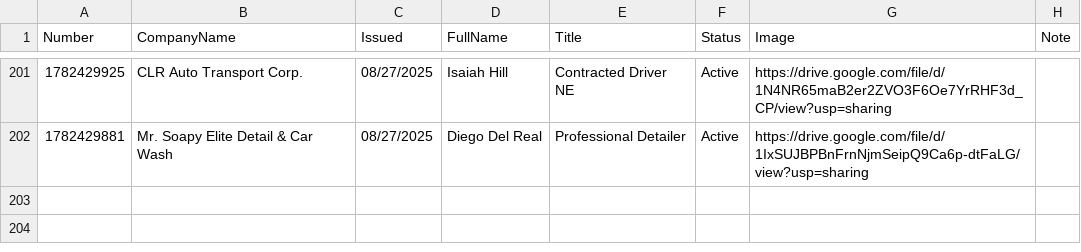
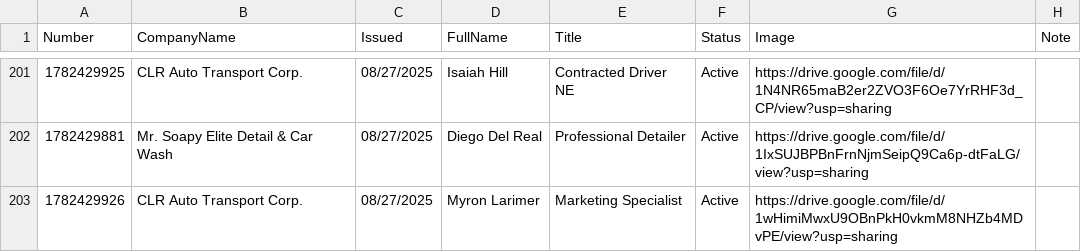
Before and after one commit to diversifiedcompany/badge-data, a CSV file: verifyidbadge.csv, drawn as a sheet; only a part is shown, gaps mark what is left out.

Commit message:
Update via Admin Panel

```diff
--- a/verifyidbadge.csv
+++ b/verifyidbadge.csv
@@ -202 +202,2 @@ Number,CompanyName,Issued,FullName,Title,Status,Image,Note
 1782429881,Mr. Soapy Elite Detail & Car Wash,08/27/2025,Diego Del Real,Professional Detailer,Active,https://drive.google.com/file/d/1IxSUJBPBnFrnNjmSeipQ9Ca6p-dtFaLG/view?usp=sharing,
+1782429926,CLR Auto Transport Corp.,08/27/2025,Myron Larimer,Marketing Specialist,Active,https://drive.google.com/file/d/1wHimiMwxU9OBnPkH0vkmM8NHZb4MDvPE/view?usp=sharing,
```
